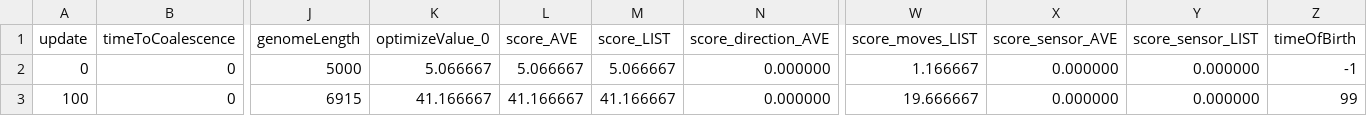
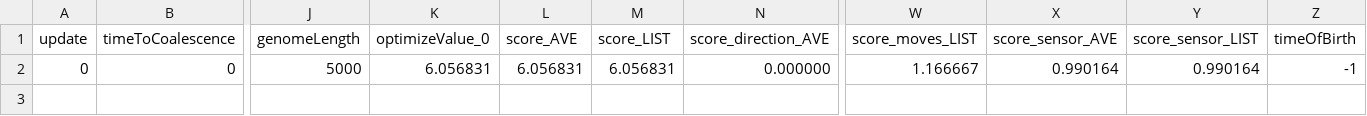
Before and after one commit to Hintzelab/MABE, a CSV file: LOD_data.csv, drawn as a sheet; only a part is shown, gaps mark what is left out; rows hold the shown columns only; the diff names each change by its address in the sheet, - before the commit and + after, or states it on an @@ line.

```diff
--- a/LOD_data.csv
+++ b/LOD_data.csv
-K2 (optimizeValue_0): 5.066667
+K2 (optimizeValue_0): 6.056831
-L2 (score_AVE): 5.066667
+L2 (score_AVE): 6.056831
-M2 (score_LIST): 5.066667
+M2 (score_LIST): 6.056831
-X2 (score_sensor_AVE): 0.000000
+X2 (score_sensor_AVE): 0.990164
-Y2 (score_sensor_LIST): 0.000000
+Y2 (score_sensor_LIST): 0.990164
-row 3: 100 | 0 | 6915 | 41.166667 | 41.166667 | 41.166667 | 0.000000 | 19.666667 | 0.000000 | 0.000000 | 99
```
Also changed, not shown: MapWorldData.csv, pop.csv, 12 other files.
